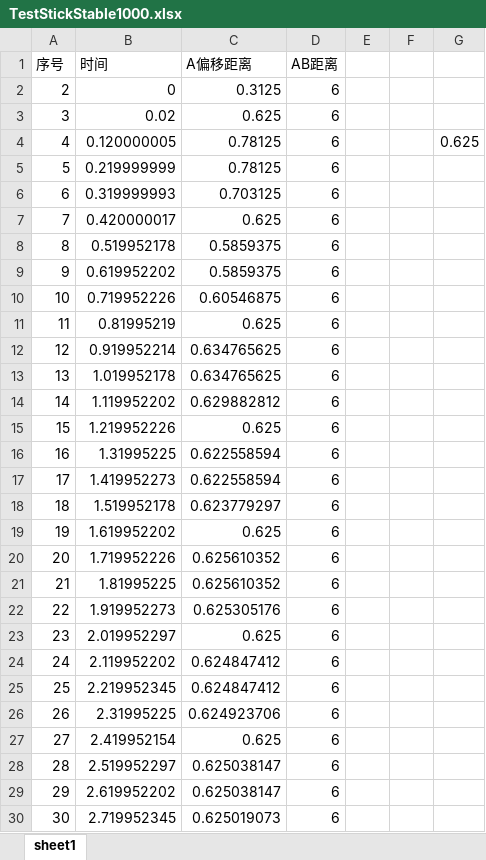
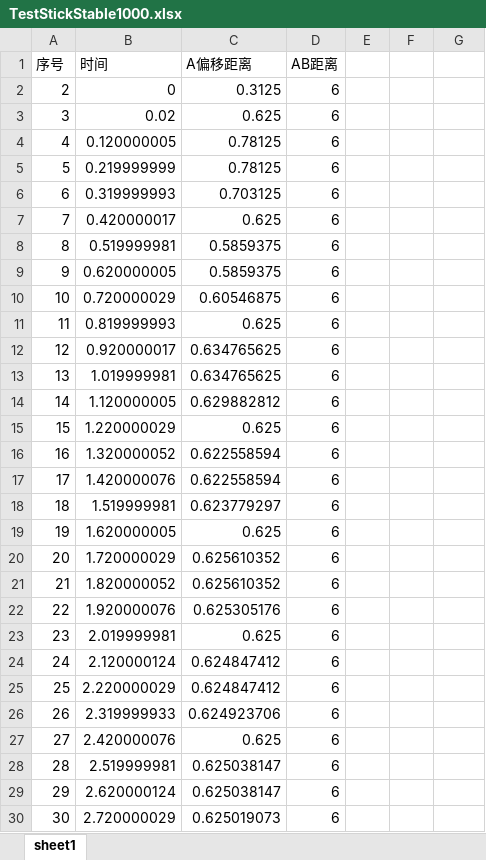
Before and after one commit to 199ChenNuo/ParticleBasedRagdoll, an Excel workbook: project/ParticleBasedRagdoll/Assets/TestStickStable1000.xlsx, sheet sheet1, drawn as a sheet; only a part is shown; values as stored, in another font and other column widths than the file's, no borders; charts and pictures not drawn; the diff covers the shown part only; the diff names each change by its address in the sheet, - before the commit and + after, or states it on an @@ line.

```diff
--- a/project/ParticleBasedRagdoll/Assets/TestStickStable1000.xlsx (sheet sheet1)
+++ b/project/ParticleBasedRagdoll/Assets/TestStickStable1000.xlsx (sheet sheet1)
-G4: 0.625
+G4: (empty)
-B8 (时间): 0.519952178
+B8 (时间): 0.519999981
-B9 (时间): 0.619952202
+B9 (时间): 0.620000005
-B10 (时间): 0.719952226
+B10 (时间): 0.720000029
-B11 (时间): 0.81995219
+B11 (时间): 0.819999993
-B12 (时间): 0.919952214
+B12 (时间): 0.920000017
-B13 (时间): 1.019952178
+B13 (时间): 1.019999981
-B14 (时间): 1.119952202
+B14 (时间): 1.120000005
-B15 (时间): 1.219952226
+B15 (时间): 1.220000029
-B16 (时间): 1.31995225
+B16 (时间): 1.320000052
-B17 (时间): 1.419952273
+B17 (时间): 1.420000076
-B18 (时间): 1.519952178
+B18 (时间): 1.519999981
-B19 (时间): 1.619952202
+B19 (时间): 1.620000005
-B20 (时间): 1.719952226
+B20 (时间): 1.720000029
-B21 (时间): 1.81995225
+B21 (时间): 1.820000052
-B22 (时间): 1.919952273
+B22 (时间): 1.920000076
-B23 (时间): 2.019952297
+B23 (时间): 2.019999981
-B24 (时间): 2.119952202
+B24 (时间): 2.120000124
-B25 (时间): 2.219952345
+B25 (时间): 2.220000029
-B26 (时间): 2.31995225
+B26 (时间): 2.319999933
-B27 (时间): 2.419952154
+B27 (时间): 2.420000076
-B28 (时间): 2.519952297
+B28 (时间): 2.519999981
-B29 (时间): 2.619952202
+B29 (时间): 2.620000124
-B30 (时间): 2.719952345
+B30 (时间): 2.720000029
```
Also changed, not shown: 12 removed rows and 27 edited cells elsewhere in this sheet, charts or pictures, project/ParticleBasedRagdoll/Assets/TestStickStable.xlsx, project/ParticleBasedRagdoll/Assets/TestStickTriangle.xlsx, 21 other files.
